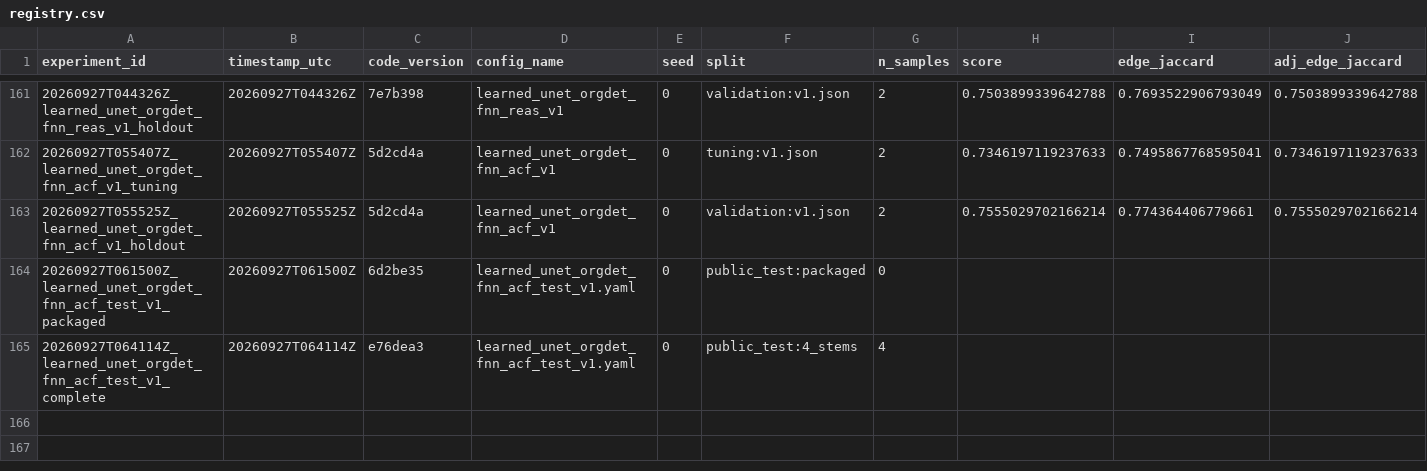
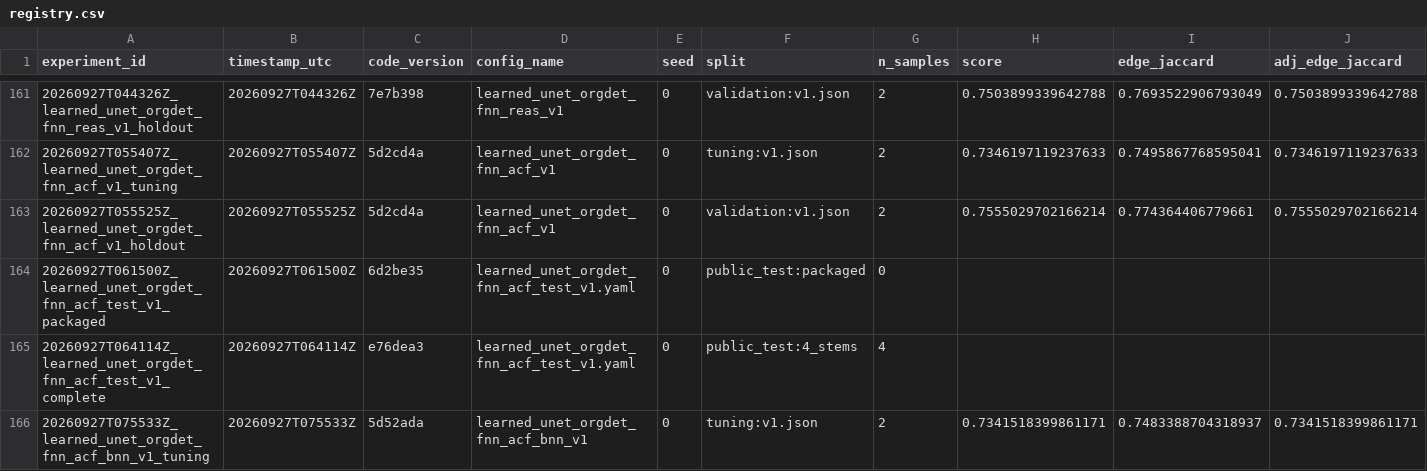
Before and after one commit to mehdizafari1995/Biohub_Cell_Tracking, a CSV file: Biohub_Cell_Tracking/experiments/registry.csv, drawn as a sheet; only a part is shown, gaps mark what is left out; rows hold the shown columns only; the diff names each change by its address in the sheet, - before the commit and + after, or states it on an @@ line.

```diff
--- a/Biohub_Cell_Tracking/experiments/registry.csv
+++ b/Biohub_Cell_Tracking/experiments/registry.csv
+row 166: 20260927T075533Z_learned_unet_orgdet_fnn_acf_bnn_v1_tuning | 20260927T075533Z | 5d52ada | learned_unet_orgdet_fnn_acf_bnn_v1 | 0 | tuning:v1.json | 2 | 0.7341518399861171 | 0.7483388704318937 | 0.7341518399861171
```
Also changed, not shown: 11 other files.
